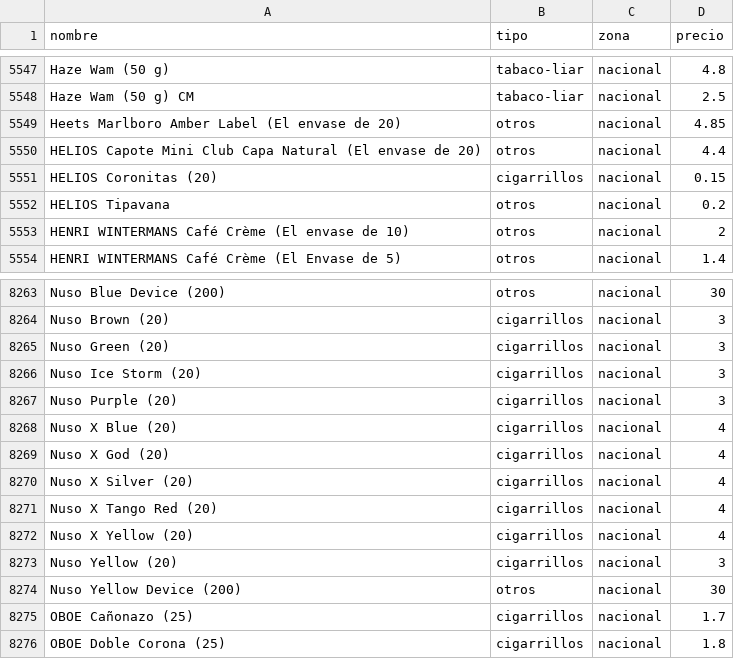
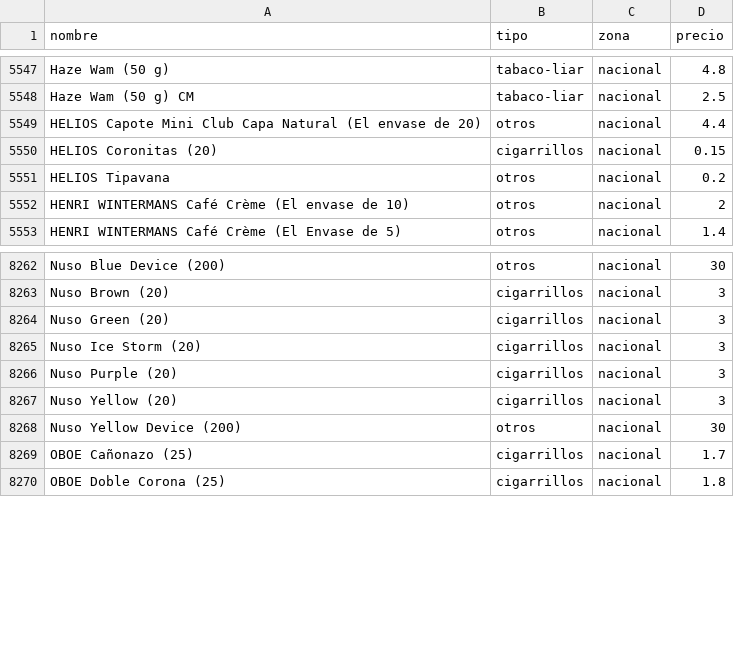
Before and after one commit to marcosics/mitabaco-new, a CSV file: tabaco.csv, drawn as a sheet; only a part is shown, gaps mark what is left out.

```diff
--- a/tabaco.csv
+++ b/tabaco.csv
@@ -5548,3 +5548,2 @@ Haze Wam (50 g),tabaco-liar,nacional,4.8
 Haze Wam (50 g) CM,tabaco-liar,nacional,2.5
-Heets Marlboro Amber Label (El envase de 20),otros,nacional,4.85
 HELIOS Capote Mini Club Capa Natural (El envase de 20),otros,nacional,4.4
@@ -8267,7 +8266,2 @@ Nuso Ice Storm (20),cigarrillos,nacional,3
 Nuso Purple (20),cigarrillos,nacional,3
-Nuso X Blue (20),cigarrillos,nacional,4
-Nuso X God (20),cigarrillos,nacional,4
-Nuso X Silver (20),cigarrillos,nacional,4
-Nuso X Tango Red (20),cigarrillos,nacional,4
-Nuso X Yellow (20),cigarrillos,nacional,4
 Nuso Yellow (20),cigarrillos,nacional,3
```
